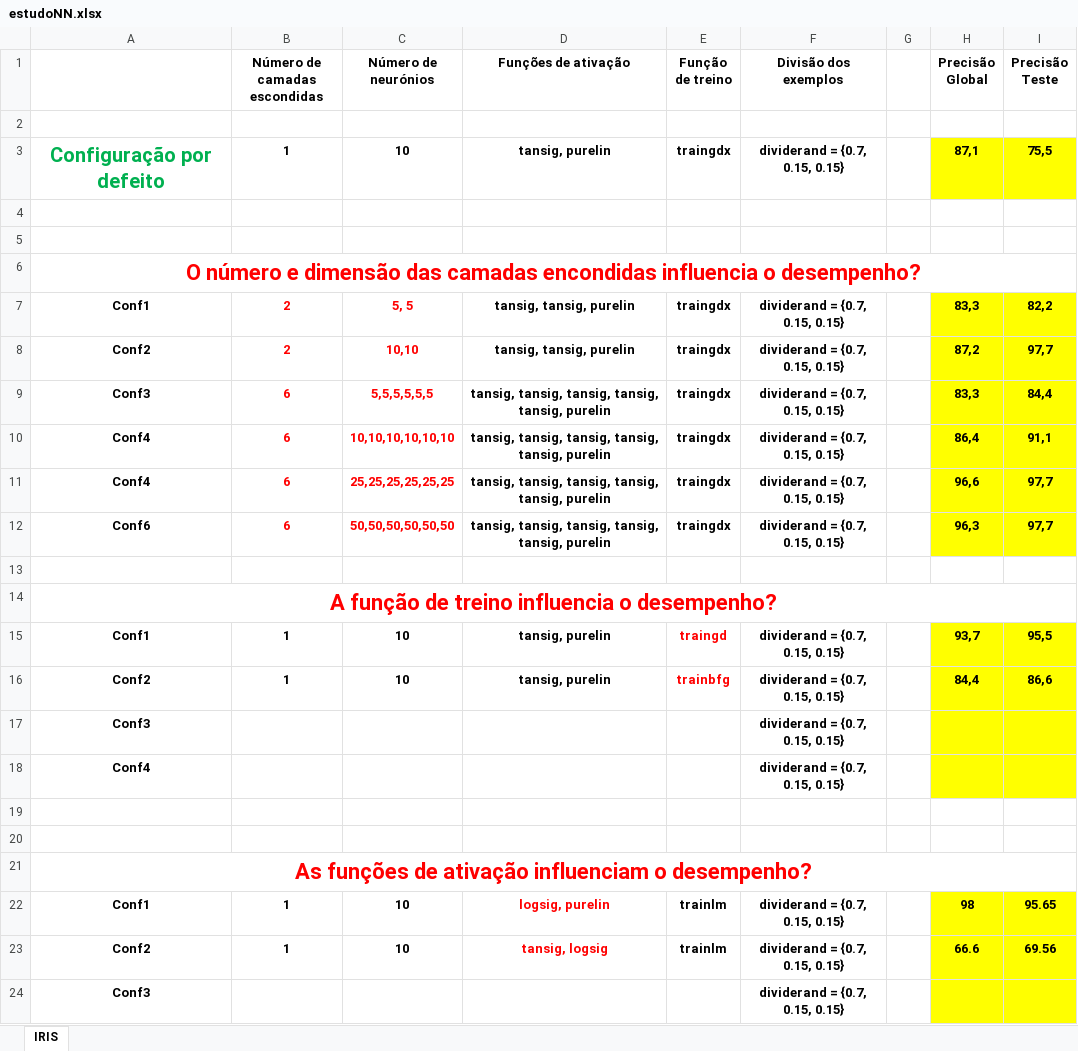
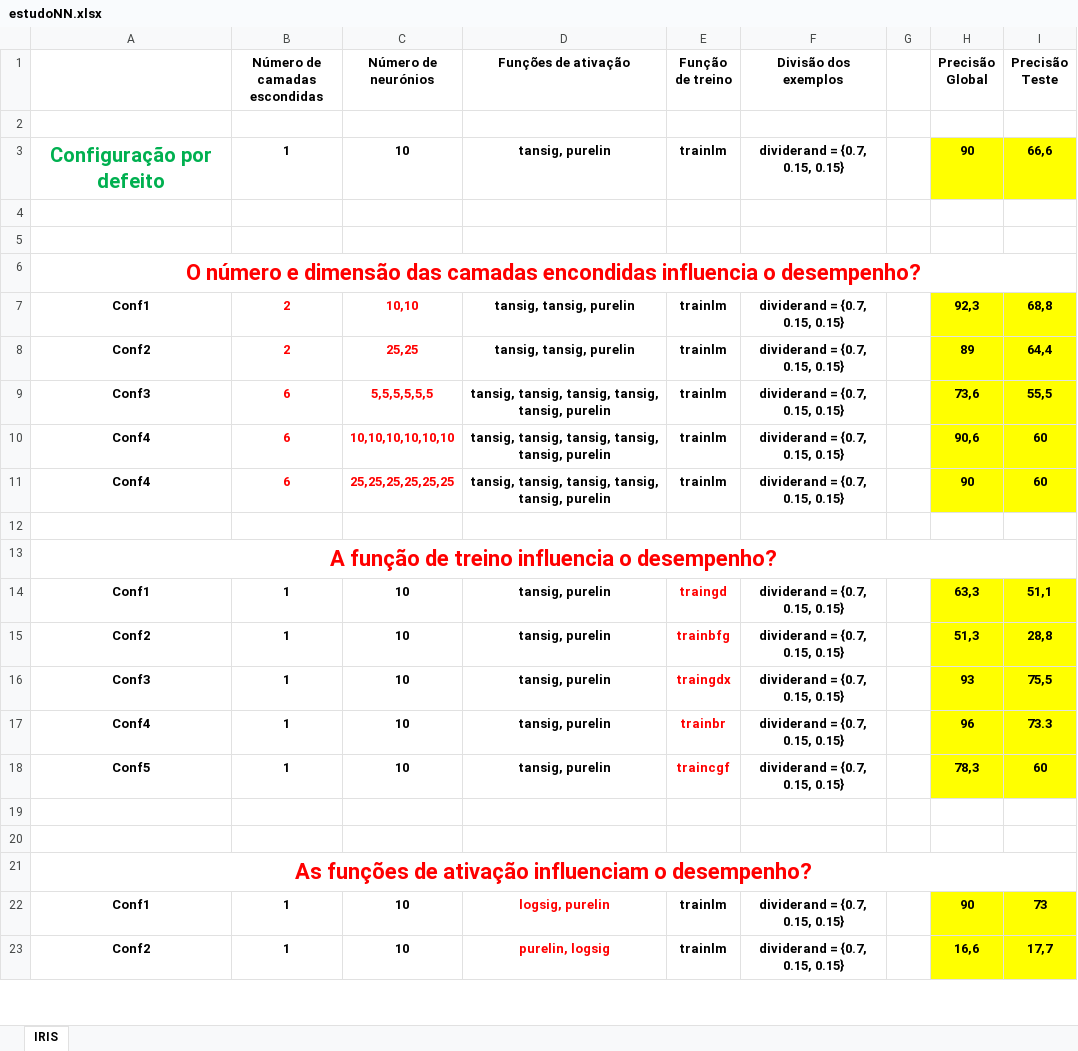
Before and after one commit to pmsnnogueira/ShapeClassification-CR, an Excel workbook: Trabalho/estudoNN.xlsx, sheet IRIS, drawn as a sheet; only a part is shown; values as stored, in another font and other column widths than the file's, no borders; removed rows and columns are numbered as before the commit, all else as after; the diff covers the shown part only; the diff names each change by its address in the sheet, - before the commit and + after, or states it on an @@ line.

Commit message:
a e b done
testes feitos

```diff
--- a/Trabalho/estudoNN.xlsx (sheet IRIS)
+++ b/Trabalho/estudoNN.xlsx (sheet IRIS)
-E3 (Função de treino): traingdx
+E3 (Função de treino): trainlm
-H3 (Precisão Global): 87,1
+H3 (Precisão Global): 90
-I3 (Precisão Teste): 75,5
+I3 (Precisão Teste): 66,6
-C7 (Número de neurónios): 5, 5
+C7 (Número de neurónios): 10,10
-E7:E11 (Função de treino): traingdx
+E7:E11 (Função de treino): trainlm
-H7 (Precisão Global): 83,3
+H7 (Precisão Global): 92,3
-I7 (Precisão Teste): 82,2
+I7 (Precisão Teste): 68,8
-C8 (Número de neurónios): 10,10
+C8 (Número de neurónios): 25,25
-H8 (Precisão Global): 87,2
+H8 (Precisão Global): 89
-I8 (Precisão Teste): 97,7
+I8 (Precisão Teste): 64,4
-H9 (Precisão Global): 83,3
+H9 (Precisão Global): 73,6
-I9 (Precisão Teste): 84,4
+I9 (Precisão Teste): 55,5
-H10 (Precisão Global): 86,4
+H10 (Precisão Global): 90,6
-I10 (Precisão Teste): 91,1
+I10 (Precisão Teste): 60
-H11 (Precisão Global): 96,6
+H11 (Precisão Global): 90
-I11 (Precisão Teste): 97,7
+I11 (Precisão Teste): 60
-row 12: Conf6 | 6 | 50,50,50,50,50,50 | tansig, tansig, tansig, tansig, tansig, purelin | traingdx | dividerand = {0.7, 0.15, 0.15} |  | 96,3 | 97,7
-H14 (Precisão Global): 93,7
+H14 (Precisão Global): 63,3
-I14 (Precisão Teste): 95,5
+I14 (Precisão Teste): 51,1
-H15 (Precisão Global): 84,4
+H15 (Precisão Global): 51,3
-I15 (Precisão Teste): 86,6
+I15 (Precisão Teste): 28,8
-row 17: Conf3 |  |  |  |  | dividerand = {0.7, 0.15, 0.15}
-row 18: Conf4 |  |  |  |  | dividerand = {0.7, 0.15, 0.15}
+row 16: Conf3 | 1 | 10 | tansig, purelin | traingdx | dividerand = {0.7, 0.15, 0.15} |  | 93 | 75,5
+row 17: Conf4 | 1 | 10 | tansig, purelin | trainbr | dividerand = {0.7, 0.15, 0.15} |  | 96 | 73.3
+row 18: Conf5 | 1 | 10 | tansig, purelin | traincgf | dividerand = {0.7, 0.15, 0.15} |  | 78,3 | 60
-H22 (Precisão Global): 98
+H22 (Precisão Global): 90
-I22 (Precisão Teste): 95.65
+I22 (Precisão Teste): 73
-D23 (Funções de ativação): tansig, logsig
+D23 (Funções de ativação): purelin, logsig
-H23 (Precisão Global): 66.6
+H23 (Precisão Global): 16,6
-I23 (Precisão Teste): 69.56
+I23 (Precisão Teste): 17,7
-row 24: Conf3 |  |  |  |  | dividerand = {0.7, 0.15, 0.15}
```
Also changed, not shown: 10 added rows, 7 removed rows and 4 edited cells elsewhere in this sheet, 20 other files.
